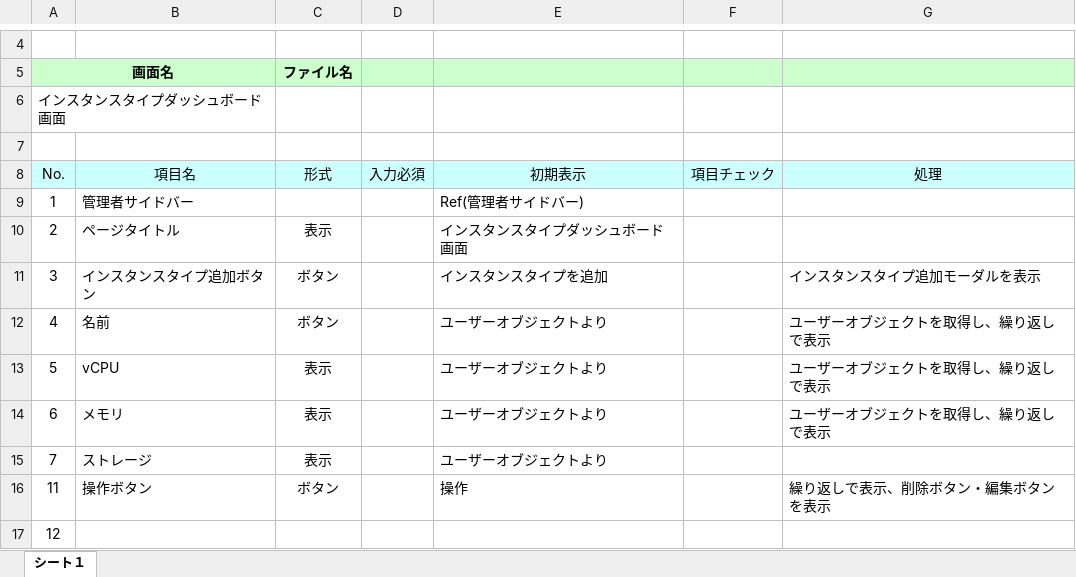
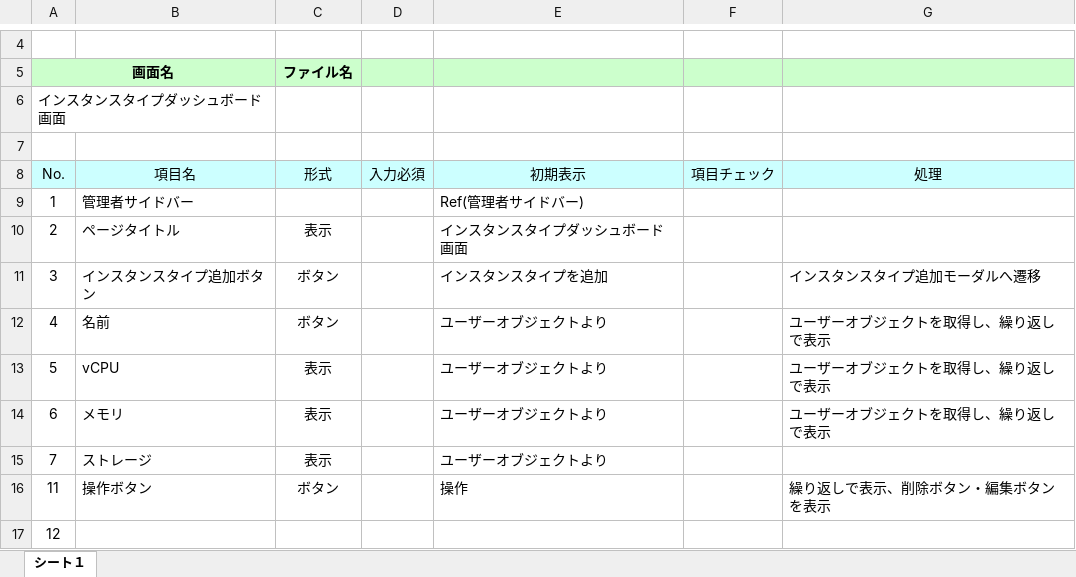
Before and after one commit to okkass/Kamata-Cloud-Infrastructure, an Excel workbook: docs/画面項目定義書/instance_type_dashboard.xlsx, sheet シート１, drawn as a sheet; only a part is shown, gaps mark what is left out; values as stored, in another font and other column widths than the file's, no borders; charts and pictures not drawn; the diff names each change by its address in the sheet, - before the commit and + after, or states it on an @@ line.

```diff
--- a/docs/画面項目定義書/instance_type_dashboard.xlsx (sheet シート１)
+++ b/docs/画面項目定義書/instance_type_dashboard.xlsx (sheet シート１)
-G11 (処理): インスタンスタイプ追加モーダルを表示
+G11 (処理): インスタンスタイプ追加モーダルへ遷移
```
Also changed, not shown: docs/画面項目定義書/login.xlsx, docs/画面項目定義書/mo_artifact_upload.xlsx, 18 other files.
